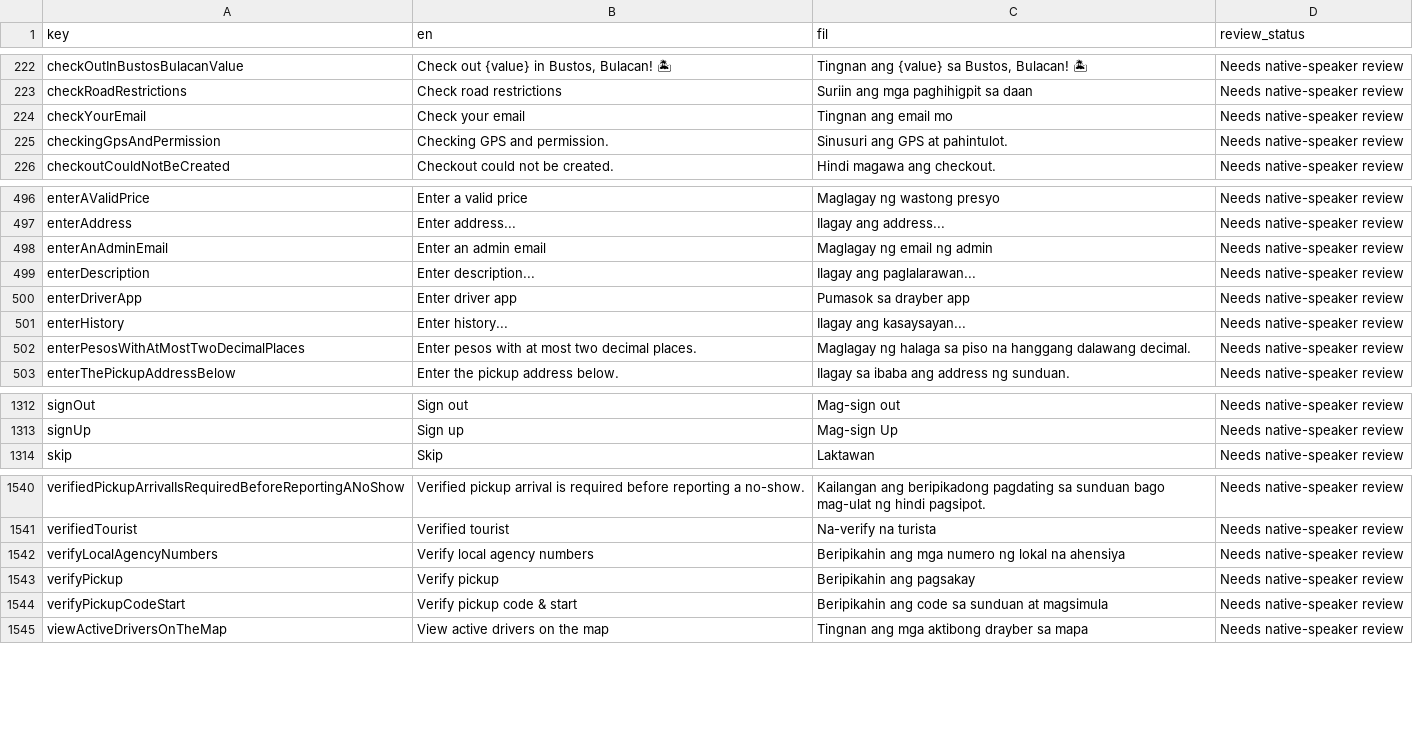
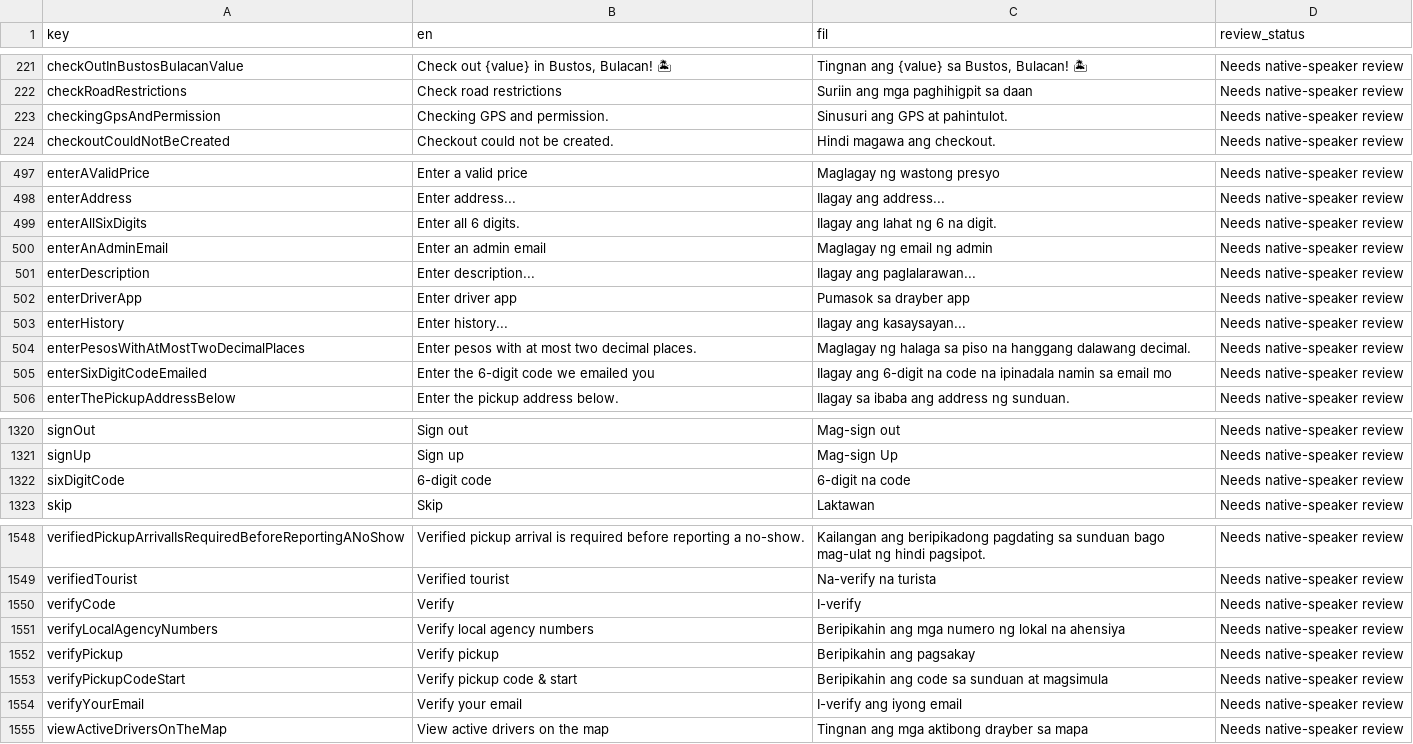
Before and after one commit to TraxexCo/tricgabay_app, a CSV file: docs/localization-review.csv, drawn as a sheet; only a part is shown, gaps mark what is left out; removed rows and columns are numbered as before the commit, all else as after; the diff covers the shown part only; the diff names each change by its address in the sheet, - before the commit and + after, or states it on an @@ line.

```diff
--- a/docs/localization-review.csv
+++ b/docs/localization-review.csv
-row 224: checkYourEmail | Check your email | Tingnan ang email mo | Needs native-speaker review
+row 499: enterAllSixDigits | Enter all 6 digits. | Ilagay ang lahat ng 6 na digit. | Needs native-speaker review
+row 505: enterSixDigitCodeEmailed | Enter the 6-digit code we emailed you | Ilagay ang 6-digit na code na ipinadala namin sa email mo | Needs native-speaker review
+row 1322: sixDigitCode | 6-digit code | 6-digit na code | Needs native-speaker review
+row 1550: verifyCode | Verify | I-verify | Needs native-speaker review
+row 1554: verifyYourEmail | Verify your email | I-verify ang iyong email | Needs native-speaker review
```
Also changed, not shown: 9 added rows, 4 removed rows and 5 edited cells elsewhere in this file, 40 other files.
